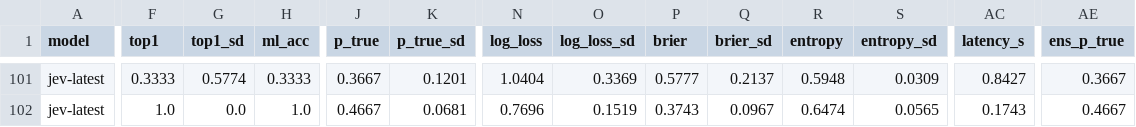
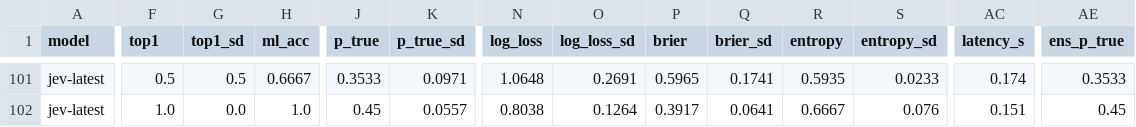
Before and after one commit to zzzhezeng/llm-plan-recognition, a CSV file: results/summary.csv, drawn as a sheet; only a part is shown, gaps mark what is left out; the diff covers the shown part only; the diff names each change by its address in the sheet, - before the commit and + after, or states it on an @@ line.

```diff
--- a/results/summary.csv
+++ b/results/summary.csv
-F101 (top1): 0.3333
+F101 (top1): 0.5
-G101 (top1_sd): 0.5774
+G101 (top1_sd): 0.5
-H101 (ml_acc): 0.3333
+H101 (ml_acc): 0.6667
-J101 (p_true): 0.3667
+J101 (p_true): 0.3533
-K101 (p_true_sd): 0.1201
+K101 (p_true_sd): 0.0971
-N101 (log_loss): 1.0404
+N101 (log_loss): 1.0648
-O101 (log_loss_sd): 0.3369
+O101 (log_loss_sd): 0.2691
-P101 (brier): 0.5777
+P101 (brier): 0.5965
-Q101 (brier_sd): 0.2137
+Q101 (brier_sd): 0.1741
-R101 (entropy): 0.5948
+R101 (entropy): 0.5935
-S101 (entropy_sd): 0.0309
+S101 (entropy_sd): 0.0233
-AC101 (latency_s): 0.8427
+AC101 (latency_s): 0.174
-AE101 (ens_p_true): 0.3667
+AE101 (ens_p_true): 0.3533
-J102 (p_true): 0.4667
+J102 (p_true): 0.45
-K102 (p_true_sd): 0.0681
+K102 (p_true_sd): 0.0557
-N102 (log_loss): 0.7696
+N102 (log_loss): 0.8038
-O102 (log_loss_sd): 0.1519
+O102 (log_loss_sd): 0.1264
-P102 (brier): 0.3743
+P102 (brier): 0.3917
-Q102 (brier_sd): 0.0967
+Q102 (brier_sd): 0.0641
-R102 (entropy): 0.6474
+R102 (entropy): 0.6667
-S102 (entropy_sd): 0.0565
+S102 (entropy_sd): 0.076
-AC102 (latency_s): 0.1743
+AC102 (latency_s): 0.151
-AE102 (ens_p_true): 0.4667
+AE102 (ens_p_true): 0.45
```
Also changed, not shown: 120 edited cells elsewhere in this file, results/per_response.csv, 5 other files.
